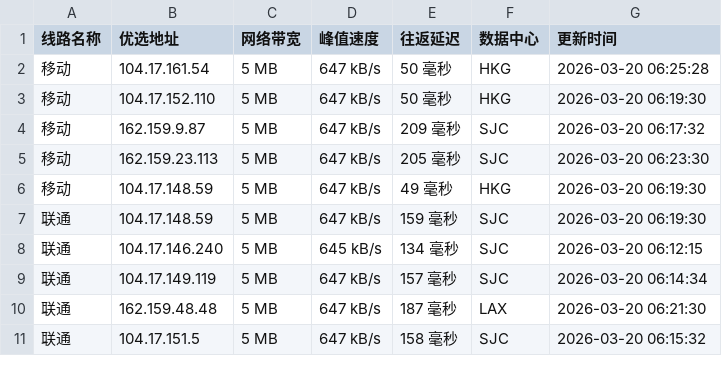
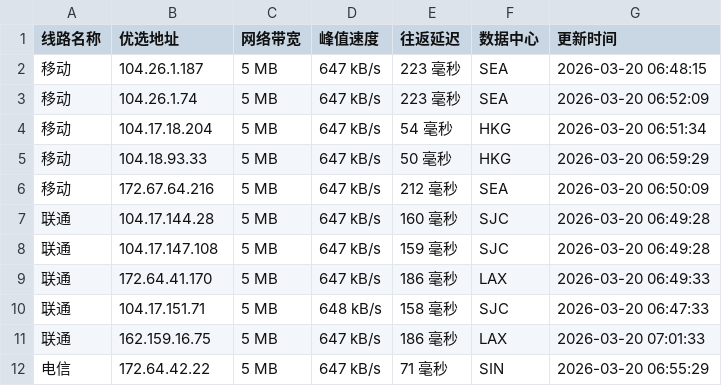
Before and after one commit to CF-IP/cf-ip.github.io, a TSV file: data/wetest_cloudflare_v4.tsv, drawn as a sheet; only a part is shown; the diff covers the shown part only.

```diff
--- a/data/wetest_cloudflare_v4.tsv
+++ b/data/wetest_cloudflare_v4.tsv
@@ -1,11 +1,12 @@
 线路名称	优选地址	网络带宽	峰值速度	往返延迟	数据中心	更新时间
-移动	104.17.161.54	5 MB	647 kB/s	50 毫秒	HKG	2026-03-20 06:25:28
-移动	104.17.152.110	5 MB	647 kB/s	50 毫秒	HKG	2026-03-20 06:19:30
-移动	162.159.9.87	5 MB	647 kB/s	209 毫秒	SJC	2026-03-20 06:17:32
-移动	162.159.23.113	5 MB	647 kB/s	205 毫秒	SJC	2026-03-20 06:23:30
-移动	104.17.148.59	5 MB	647 kB/s	49 毫秒	HKG	2026-03-20 06:19:30
-联通	104.17.148.59	5 MB	647 kB/s	159 毫秒	SJC	2026-03-20 06:19:30
-联通	104.17.146.240	5 MB	645 kB/s	134 毫秒	SJC	2026-03-20 06:12:15
-联通	104.17.149.119	5 MB	647 kB/s	157 毫秒	SJC	2026-03-20 06:14:34
-联通	162.159.48.48	5 MB	647 kB/s	187 毫秒	LAX	2026-03-20 06:21:30
-联通	104.17.151.5	5 MB	647 kB/s	158 毫秒	SJC	2026-03-20 06:15:32
+移动	104.26.1.187	5 MB	647 kB/s	223 毫秒	SEA	2026-03-20 06:48:15
+移动	104.26.1.74	5 MB	647 kB/s	223 毫秒	SEA	2026-03-20 06:52:09
+移动	104.17.18.204	5 MB	647 kB/s	54 毫秒	HKG	2026-03-20 06:51:34
+移动	104.18.93.33	5 MB	647 kB/s	50 毫秒	HKG	2026-03-20 06:59:29
+移动	172.67.64.216	5 MB	647 kB/s	212 毫秒	SEA	2026-03-20 06:50:09
+联通	104.17.144.28	5 MB	647 kB/s	160 毫秒	SJC	2026-03-20 06:49:28
+联通	104.17.147.108	5 MB	647 kB/s	159 毫秒	SJC	2026-03-20 06:49:28
+联通	172.64.41.170	5 MB	647 kB/s	186 毫秒	LAX	2026-03-20 06:49:33
+联通	104.17.151.71	5 MB	648 kB/s	158 毫秒	SJC	2026-03-20 06:47:33
+联通	162.159.16.75	5 MB	647 kB/s	186 毫秒	LAX	2026-03-20 07:01:33
+电信	172.64.42.22	5 MB	647 kB/s	71 毫秒	SIN	2026-03-20 06:55:29
```
Also changed, not shown: 1 removed row and 12 edited cells elsewhere in this file, data/api_uouin_com.tsv, data/wetest_cloudflare_v6.tsv, 5 other files.
